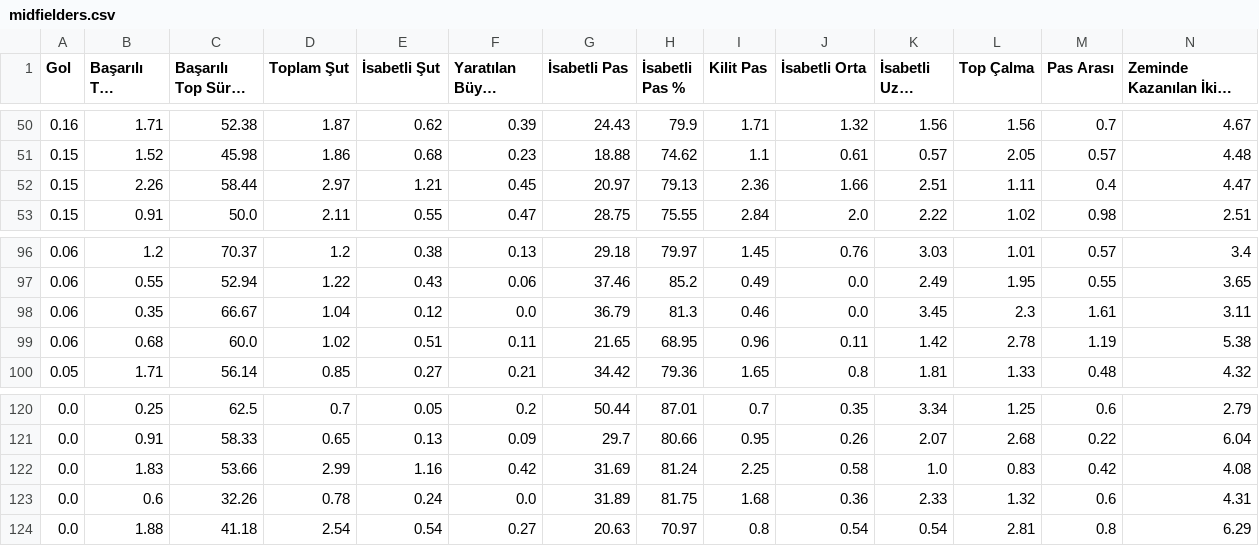
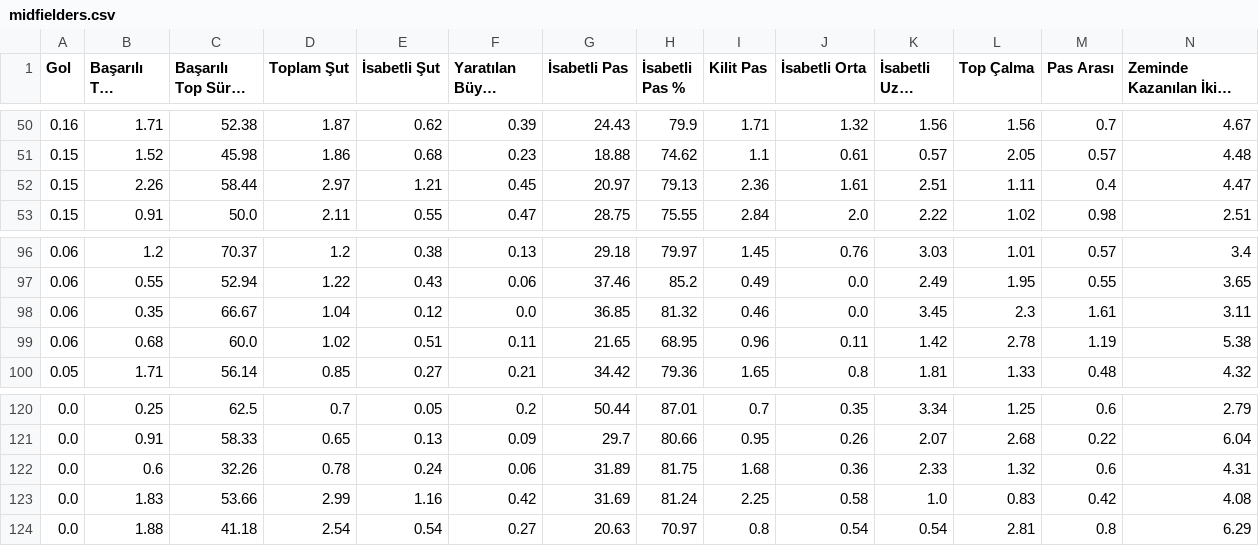
Before and after one commit to scatterradarcsv/csv_scatter_radar_15matches, a CSV file: midfielders.csv, drawn as a sheet; only a part is shown, gaps mark what is left out; long unchanged cells end in …; removed rows and columns are numbered as before the commit, all else as after; rows hold the shown columns only; the diff names each change by its address in the sheet, - before the commit and + after, or states it on an @@ line.

Commit message:
Updated midfielders.csv

```diff
--- a/midfielders.csv
+++ b/midfielders.csv
-J52 (İsabetli Orta): 1.66
+J52 (İsabetli Orta): 1.61
-G98 (İsabetli Pas): 36.79
+G98 (İsabetli Pas): 36.85
-H98 (İsabetli Pas %): 81.3
+H98 (İsabetli Pas %): 81.32
+row 122: 0.0 | 0.6 | 32.26 | 0.78 | 0.24 | 0.06 | 31.89 | 81.75 | 1.68 | 0.36 | 2.33 | 1.32 | 0.6 | 4.31
-row 123: 0.0 | 0.6 | 32.26 | 0.78 | 0.24 | 0.0 | 31.89 | 81.75 | 1.68 | 0.36 | 2.33 | 1.32 | 0.6 | 4.31
```
